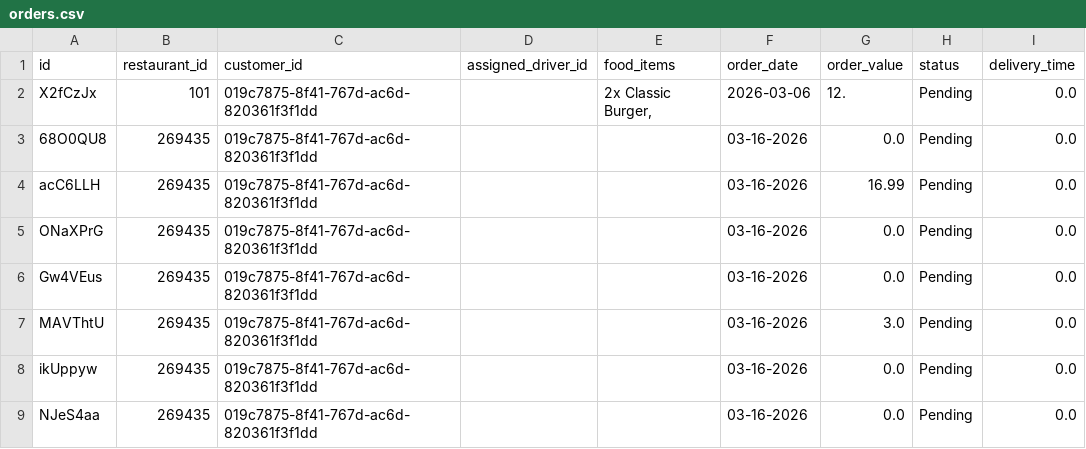
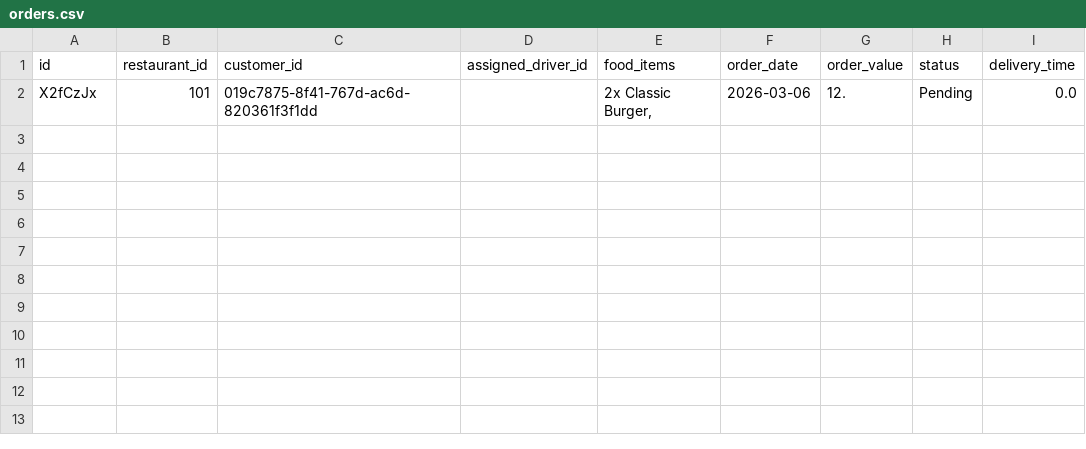
Before and after one commit to DanteArias7/COSC-310-Group-Lucky-13, a CSV file: app/data/orders.csv, drawn as a sheet; the diff names each change by its address in the sheet, - before the commit and + after, or states it on an @@ line.

Commit message:
Revert "Fixed wrong method names in router and tests for update_Restaurant_order_status"
This reverts commit ee598a1e49e606177840d10730c81500e83b5a92.
Accidentally added test data to commit

```diff
--- a/app/data/orders.csv
+++ b/app/data/orders.csv
-row 3: 68O0QU8 | 269435 | 019c7875-8f41-767d-ac6d-820361f3f1dd |  |  | 03-16-2026 | 0.0 | Pending | 0.0
-row 4: acC6LLH | 269435 | 019c7875-8f41-767d-ac6d-820361f3f1dd |  |  | 03-16-2026 | 16.99 | Pending | 0.0
-row 5: ONaXPrG | 269435 | 019c7875-8f41-767d-ac6d-820361f3f1dd |  |  | 03-16-2026 | 0.0 | Pending | 0.0
-row 6: Gw4VEus | 269435 | 019c7875-8f41-767d-ac6d-820361f3f1dd |  |  | 03-16-2026 | 0.0 | Pending | 0.0
-row 7: MAVThtU | 269435 | 019c7875-8f41-767d-ac6d-820361f3f1dd |  |  | 03-16-2026 | 3.0 | Pending | 0.0
-row 8: ikUppyw | 269435 | 019c7875-8f41-767d-ac6d-820361f3f1dd |  |  | 03-16-2026 | 0.0 | Pending | 0.0
-row 9: NJeS4aa | 269435 | 019c7875-8f41-767d-ac6d-820361f3f1dd |  |  | 03-16-2026 | 0.0 | Pending | 0.0
```
Also changed, not shown: 5 other files.
